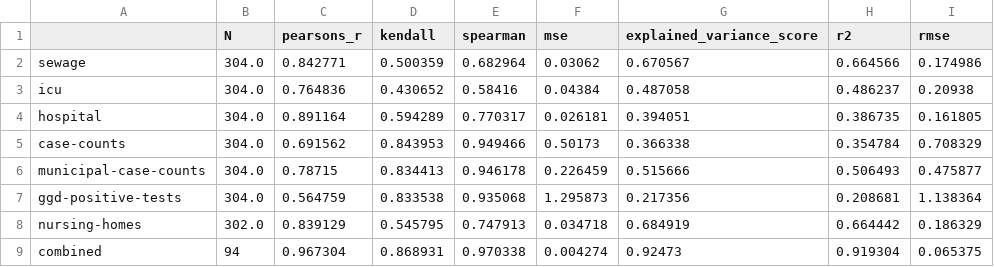
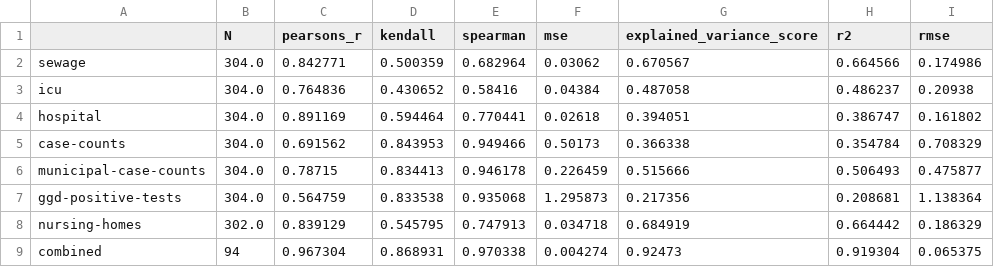
Before and after one commit to Sikerdebaard/r-estimates-nl, a CSV file: data/metrics.csv, drawn as a sheet; only a part is shown; the diff names each change by its address in the sheet, - before the commit and + after, or states it on an @@ line.

```diff
--- a/data/metrics.csv
+++ b/data/metrics.csv
-C4 (pearsons_r): 0.891164
+C4 (pearsons_r): 0.891169
-D4 (kendall): 0.594289
+D4 (kendall): 0.594464
-E4 (spearman): 0.770317
+E4 (spearman): 0.770441
-F4 (mse): 0.026181
+F4 (mse): 0.02618
-H4 (r2): 0.386735
+H4 (r2): 0.386747
-I4 (rmse): 0.161805
+I4 (rmse): 0.161802
```
Also changed, not shown: data/combo_metrics.csv, data/corr_hospital.csv, 3 other files.
